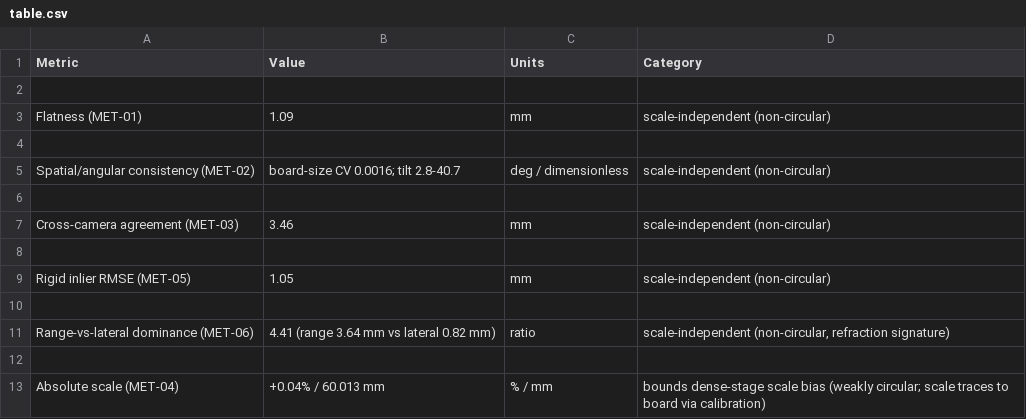
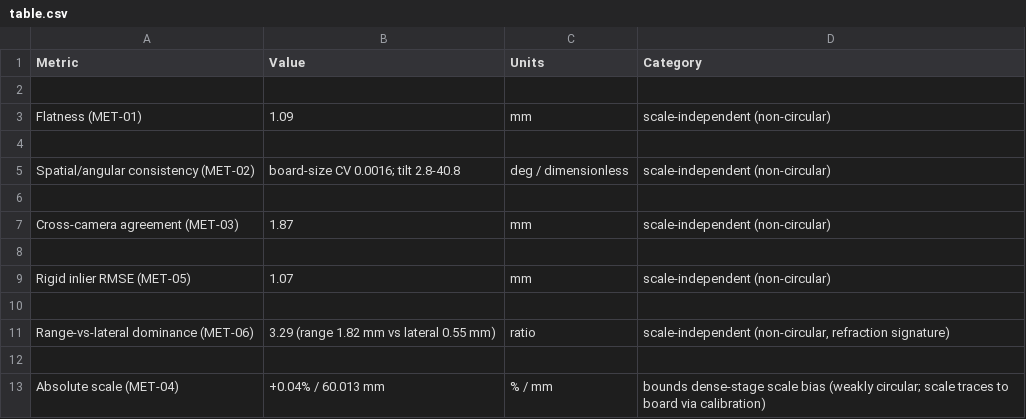
Before and after one commit to McGrathLab/AquaMVS_gtanalysis, a CSV file: results/table.csv, drawn as a sheet.

Commit message:
fix(metrics): exclude plane-fit fallback corners from all metrics (direct-depth only)
Investigation of the per-frame cross-camera RMS variation showed it is NOT driven by
tilt/depth/camera-count: the per-corner MEDIAN range error is flat (~1.3mm) across all
frames. The variation comes entirely from 6 plane-fit fallback corners (of 2605, mostly
camera e3v83f1) that are physically valid but cm-inaccurate; each contaminates its
cross-camera consensus and manufactures apparent outliers that RMS amplifies.

At 0.2% dropout the fallback is not worth its error cost, so all metrics now use direct
refractive-depth corners only (gated in load_corners + the flatness/consistency loader).

Impact: cross-camera (MET-03) 3.46 -> 1.87mm, uniform 1.6-2.0mm per frame; range
dominance (MET-06) 4.41 -> 3.29x (range 1.82 / lateral 0.55mm), still clearly
range-dominated; flatness/scale/rigid-RMSE unchanged. Anisotropy figure tail 26 -> 4
obs; heatmap residual max 16 -> 3mm. Deliverables + methods + FINDINGS updated; test
strengthened to cover valid-plane-fit exclusion (26 pass).

```diff
--- a/results/table.csv
+++ b/results/table.csv
@@ -4,9 +4,9 @@ Flatness (MET-01),1.09,mm,scale-independent (non-circular)
 
-Spatial/angular consistency (MET-02),board-size CV 0.0016; tilt 2.8-40.7,deg / dimensionless,scale-independent (non-circular)
+Spatial/angular consistency (MET-02),board-size CV 0.0016; tilt 2.8-40.8,deg / dimensionless,scale-independent (non-circular)
 
-Cross-camera agreement (MET-03),3.46,mm,scale-independent (non-circular)
+Cross-camera agreement (MET-03),1.87,mm,scale-independent (non-circular)
 
-Rigid inlier RMSE (MET-05),1.05,mm,scale-independent (non-circular)
+Rigid inlier RMSE (MET-05),1.07,mm,scale-independent (non-circular)
 
-Range-vs-lateral dominance (MET-06),4.41 (range 3.64 mm vs lateral 0.82 mm),ratio,"scale-independent (non-circular, refraction signature)"
+Range-vs-lateral dominance (MET-06),3.29 (range 1.82 mm vs lateral 0.55 mm),ratio,"scale-independent (non-circular, refraction signature)"
 
```
Also changed, not shown: 9 other files.
